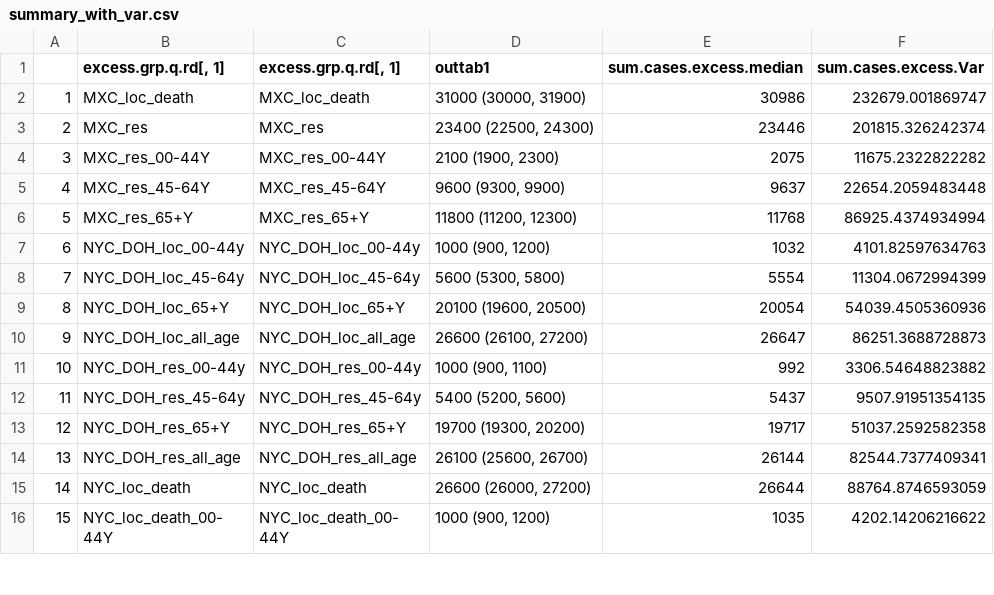
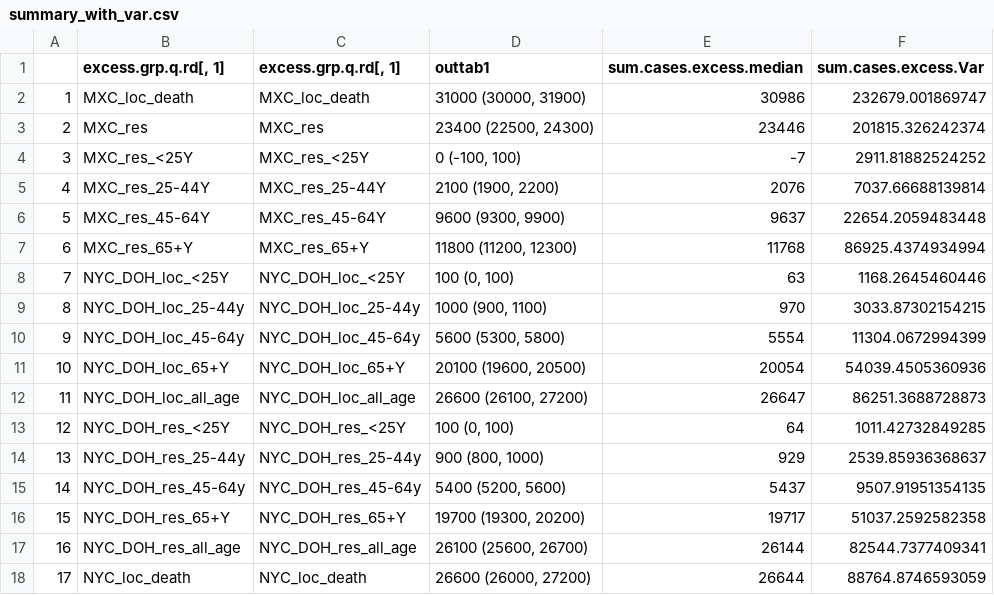
Before and after one commit to weinbergerlab/Excess_MXC_NYC, a CSV file: outputs/summary_with_var.csv, drawn as a sheet; only a part is shown; the shorter side is filled out with more unchanged rows; removed rows and columns are numbered as before the commit, all else as after; the diff names each change by its address in the sheet, - before the commit and + after, or states it on an @@ line.

```diff
--- a/outputs/summary_with_var.csv
+++ b/outputs/summary_with_var.csv
-row 4: 3 | MXC_res_00-44Y | MXC_res_00-44Y | 2100 (1900, 2300) | 2075 | 11675.2322822282
+row 4: 3 | MXC_res_<25Y | MXC_res_<25Y | 0 (-100, 100) | -7 | 2911.81882524252
+row 5: 4 | MXC_res_25-44Y | MXC_res_25-44Y | 2100 (1900, 2200) | 2076 | 7037.66688139814
@@ column A renumbered from row 6 down @@
-row 7: 6 | NYC_DOH_loc_00-44y | NYC_DOH_loc_00-44y | 1000 (900, 1200) | 1032 | 4101.82597634763
+row 8: 7 | NYC_DOH_loc_<25Y | NYC_DOH_loc_<25Y | 100 (0, 100) | 63 | 1168.2645460446
+row 9: 8 | NYC_DOH_loc_25-44y | NYC_DOH_loc_25-44y | 1000 (900, 1100) | 970 | 3033.87302154215
-row 11: 10 | NYC_DOH_res_00-44y | NYC_DOH_res_00-44y | 1000 (900, 1100) | 992 | 3306.54648823882
+row 13: 12 | NYC_DOH_res_<25Y | NYC_DOH_res_<25Y | 100 (0, 100) | 64 | 1011.42732849285
+row 14: 13 | NYC_DOH_res_25-44y | NYC_DOH_res_25-44y | 900 (800, 1000) | 929 | 2539.85936368637
```
Also changed, not shown: Data/formatted.csv, 9 other files.
